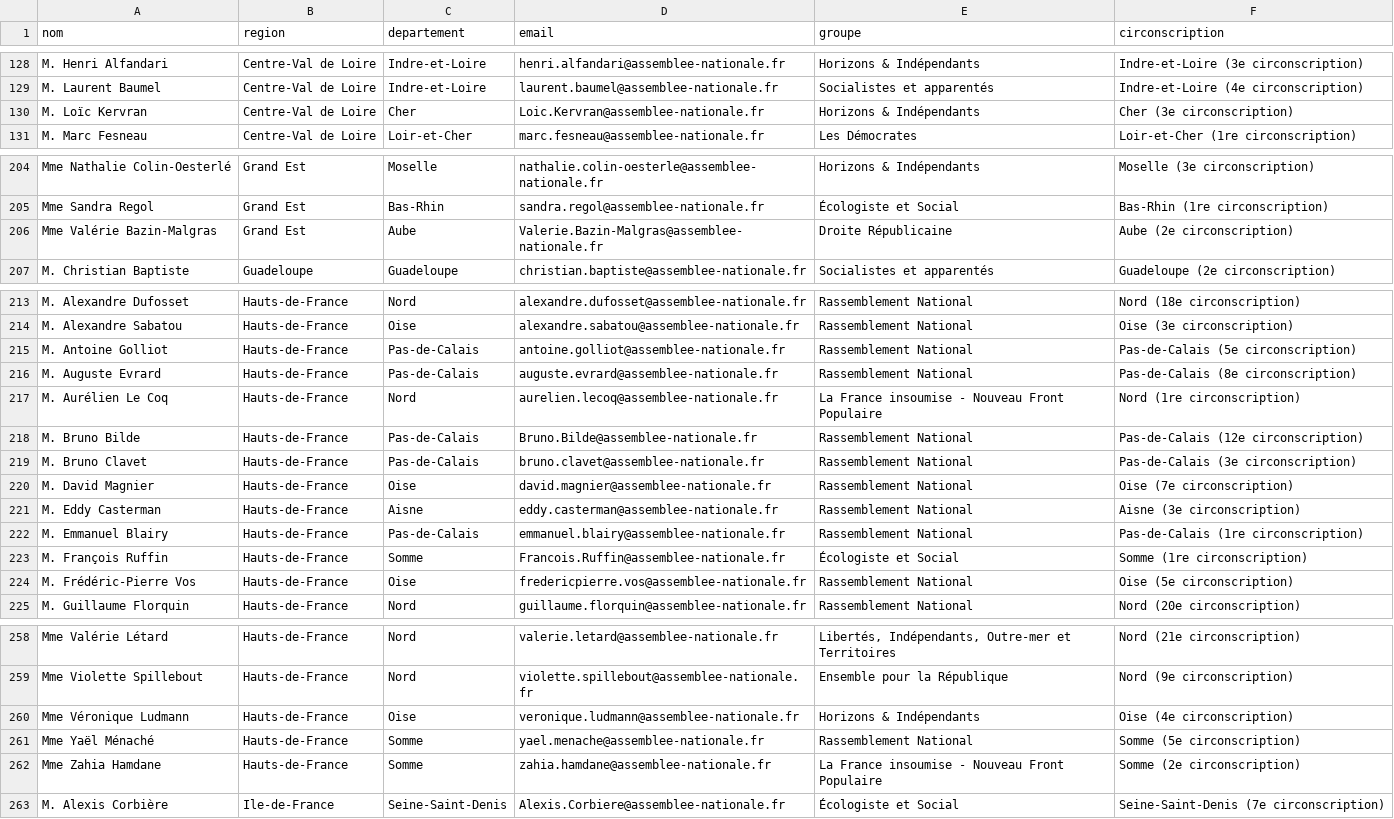
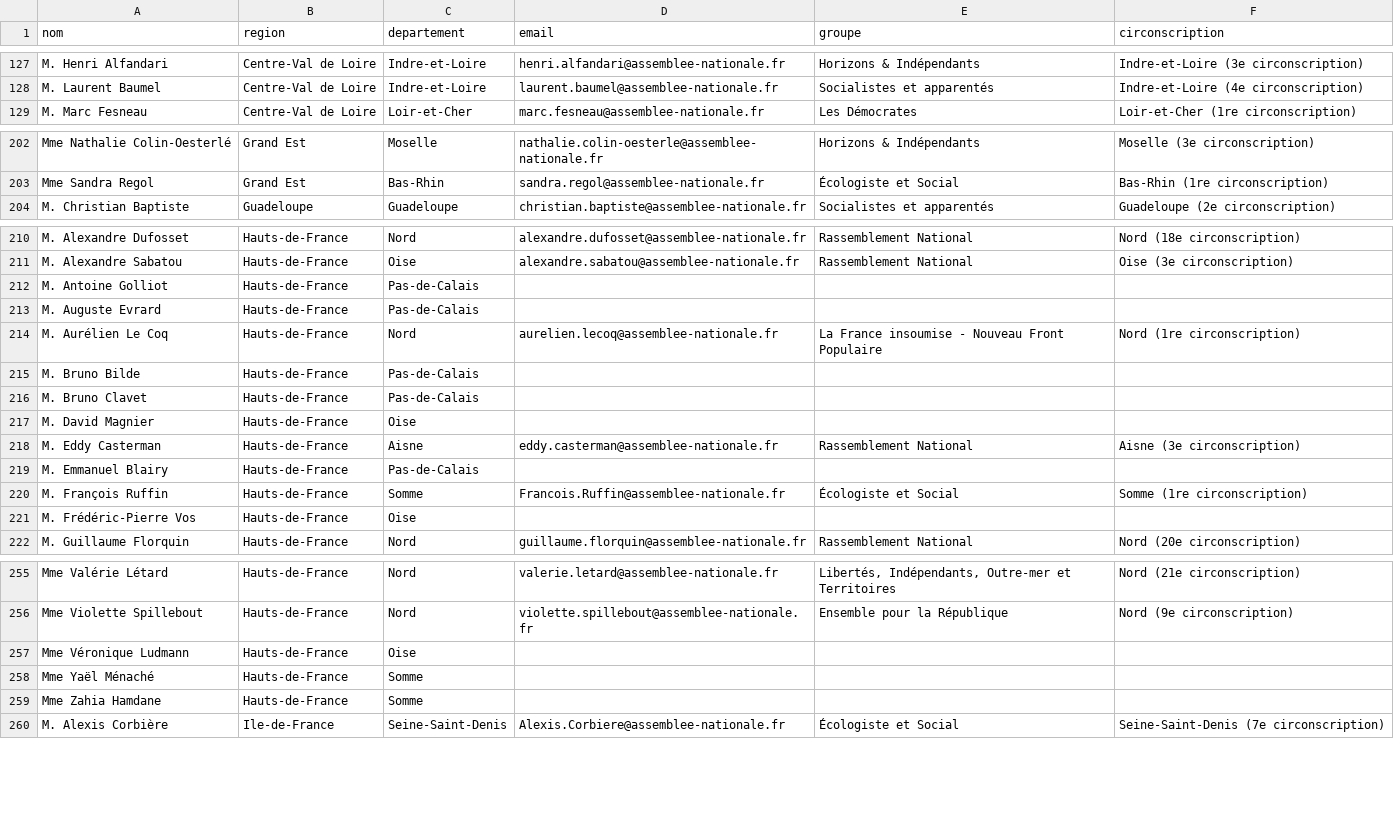
Before and after one commit to franckferman/Scraping-Deputes-France, a CSV file: docs/data/deputes.csv, drawn as a sheet; only a part is shown, gaps mark what is left out; the diff covers the shown part only.

```diff
--- a/docs/data/deputes.csv
+++ b/docs/data/deputes.csv
@@ -129,3 +128,2 @@ M. Henri Alfandari,Centre-Val de Loire,Indre-et-Loire,henri.alfandari@assemblee-
 M. Laurent Baumel,Centre-Val de Loire,Indre-et-Loire,laurent.baumel@assemblee-nationale.fr,Socialistes et apparentés,Indre-et-Loire (4e circonscription)
-M. Loïc Kervran,Centre-Val de Loire,Cher,Loic.Kervran@assemblee-nationale.fr,Horizons & Indépendants,Cher (3e circonscription)
 M. Marc Fesneau,Centre-Val de Loire,Loir-et-Cher,marc.fesneau@assemblee-nationale.fr,Les Démocrates,Loir-et-Cher (1re circonscription)
@@ -205,3 +203,2 @@ Mme Nathalie Colin-Oesterlé,Grand Est,Moselle,nathalie.colin-oesterle@assemblee
 Mme Sandra Regol,Grand Est,Bas-Rhin,sandra.regol@assemblee-nationale.fr,Écologiste et Social,Bas-Rhin (1re circonscription)
-Mme Valérie Bazin-Malgras,Grand Est,Aube,Valerie.Bazin-Malgras@assemblee-nationale.fr,Droite Républicaine,Aube (2e circonscription)
 M. Christian Baptiste,Guadeloupe,Guadeloupe,christian.baptiste@assemblee-nationale.fr,Socialistes et apparentés,Guadeloupe (2e circonscription)
@@ -214,12 +211,12 @@ M. Alexandre Dufosset,Hauts-de-France,Nord,alexandre.dufosset@assemblee-national
 M. Alexandre Sabatou,Hauts-de-France,Oise,alexandre.sabatou@assemblee-nationale.fr,Rassemblement National,Oise (3e circonscription)
-M. Antoine Golliot,Hauts-de-France,Pas-de-Calais,antoine.golliot@assemblee-nationale.fr,Rassemblement National,Pas-de-Calais (5e circonscription)
-M. Auguste Evrard,Hauts-de-France,Pas-de-Calais,auguste.evrard@assemblee-nationale.fr,Rassemblement National,Pas-de-Calais (8e circonscription)
+M. Antoine Golliot,Hauts-de-France,Pas-de-Calais,,,
+M. Auguste Evrard,Hauts-de-France,Pas-de-Calais,,,
 M. Aurélien Le Coq,Hauts-de-France,Nord,aurelien.lecoq@assemblee-nationale.fr,La France insoumise - Nouveau Front Populaire,Nord (1re circonscription)
-M. Bruno Bilde,Hauts-de-France,Pas-de-Calais,Bruno.Bilde@assemblee-nationale.fr,Rassemblement National,Pas-de-Calais (12e circonscription)
-M. Bruno Clavet,Hauts-de-France,Pas-de-Calais,bruno.clavet@assemblee-nationale.fr,Rassemblement National,Pas-de-Calais (3e circonscription)
-M. David Magnier,Hauts-de-France,Oise,david.magnier@assemblee-nationale.fr,Rassemblement National,Oise (7e circonscription)
+M. Bruno Bilde,Hauts-de-France,Pas-de-Calais,,,
+M. Bruno Clavet,Hauts-de-France,Pas-de-Calais,,,
+M. David Magnier,Hauts-de-France,Oise,,,
 M. Eddy Casterman,Hauts-de-France,Aisne,eddy.casterman@assemblee-nationale.fr,Rassemblement National,Aisne (3e circonscription)
-M. Emmanuel Blairy,Hauts-de-France,Pas-de-Calais,emmanuel.blairy@assemblee-nationale.fr,Rassemblement National,Pas-de-Calais (1re circonscription)
+M. Emmanuel Blairy,Hauts-de-France,Pas-de-Calais,,,
 M. François Ruffin,Hauts-de-France,Somme,Francois.Ruffin@assemblee-nationale.fr,Écologiste et Social,Somme (1re circonscription)
-M. Frédéric-Pierre Vos,Hauts-de-France,Oise,fredericpierre.vos@assemblee-nationale.fr,Rassemblement National,Oise (5e circonscription)
+M. Frédéric-Pierre Vos,Hauts-de-France,Oise,,,
 M. Guillaume Florquin,Hauts-de-France,Nord,guillaume.florquin@assemblee-nationale.fr,Rassemblement National,Nord (20e circonscription)
@@ -259,5 +256,5 @@ Mme Valérie Létard,Hauts-de-France,Nord,valerie.letard@assemblee-nationale.fr,
 Mme Violette Spillebout,Hauts-de-France,Nord,violette.spillebout@assemblee-nationale.fr,Ensemble pour la République,Nord (9e circonscription)
-Mme Véronique Ludmann,Hauts-de-France,Oise,veronique.ludmann@assemblee-nationale.fr,Horizons & Indépendants,Oise (4e circonscription)
-Mme Yaël Ménaché,Hauts-de-France,Somme,yael.menache@assemblee-nationale.fr,Rassemblement National,Somme (5e circonscription)
-Mme Zahia Hamdane,Hauts-de-France,Somme,zahia.hamdane@assemblee-nationale.fr,La France insoumise - Nouveau Front Populaire,Somme (2e circonscription)
+Mme Véronique Ludmann,Hauts-de-France,Oise,,,
+Mme Yaël Ménaché,Hauts-de-France,Somme,,,
+Mme Zahia Hamdane,Hauts-de-France,Somme,,,
 M. Alexis Corbière,Ile-de-France,Seine-Saint-Denis,Alexis.Corbiere@assemblee-nationale.fr,Écologiste et Social,Seine-Saint-Denis (7e circonscription)
```
Also changed, not shown: 6 removed rows and 27 edited cells elsewhere in this file, 2 other files.
